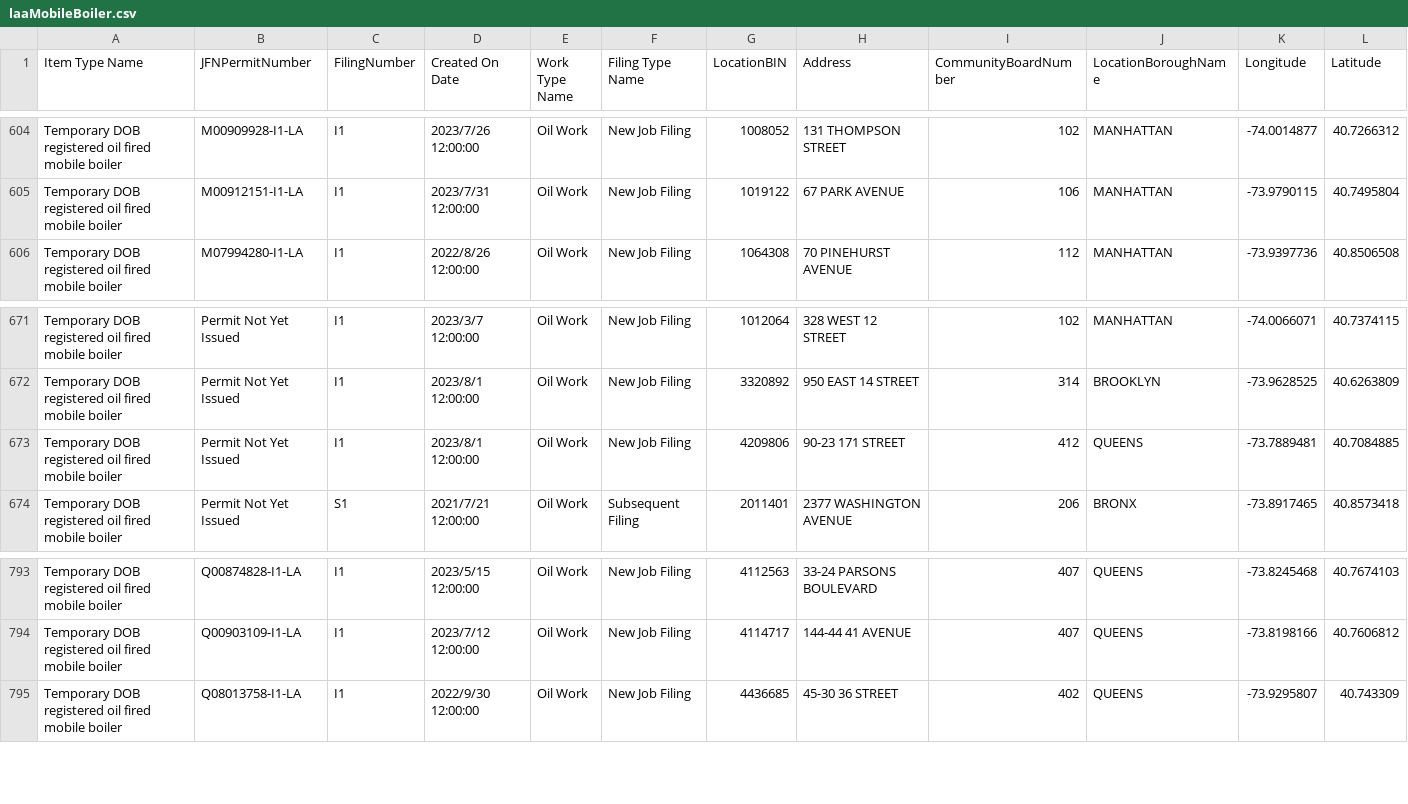
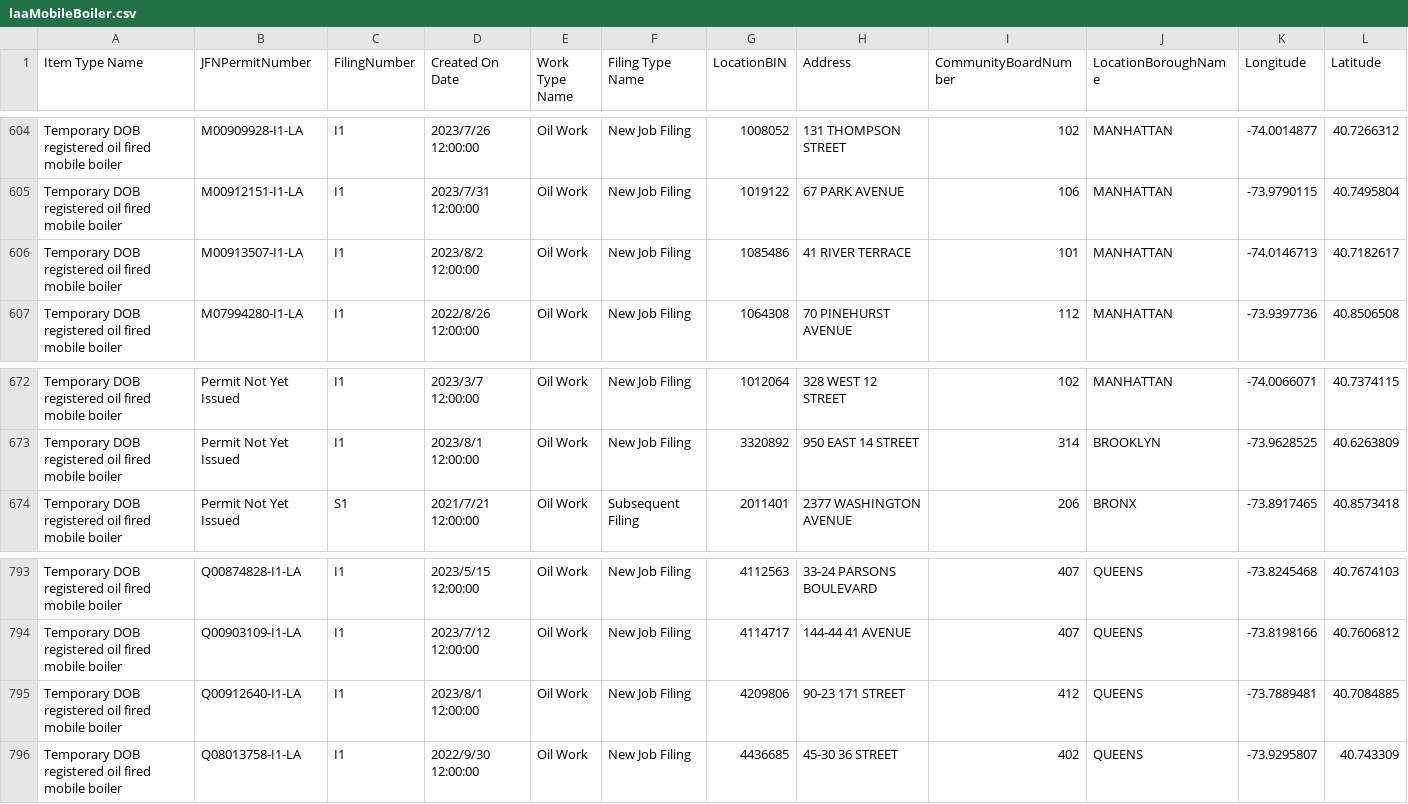
Before and after one commit to NYCDOB/Mobile_Boilers, a CSV file: data/laaMobileBoiler.csv, drawn as a sheet; only a part is shown, gaps mark what is left out; removed rows and columns are numbered as before the commit, all else as after; rows hold the shown columns only; the diff names each change by its address in the sheet, - before the commit and + after, or states it on an @@ line.

```diff
--- a/data/laaMobileBoiler.csv
+++ b/data/laaMobileBoiler.csv
+row 606: Temporary DOB registered oil fired mobile boiler | M00913507-I1-LA | I1 | 2023/8/2 12:00:00 | Oil Work | New Job Filing | 1085486 | 41 RIVER TERRACE | 101 | MANHATTAN | -74.0146713 | 40.7182617
-row 673: Temporary DOB registered oil fired mobile boiler | Permit Not Yet Issued | I1 | 2023/8/1 12:00:00 | Oil Work | New Job Filing | 4209806 | 90-23 171 STREET | 412 | QUEENS | -73.7889481 | 40.7084885
+row 795: Temporary DOB registered oil fired mobile boiler | Q00912640-I1-LA | I1 | 2023/8/1 12:00:00 | Oil Work | New Job Filing | 4209806 | 90-23 171 STREET | 412 | QUEENS | -73.7889481 | 40.7084885
```
Also changed, not shown: 1 other file.
